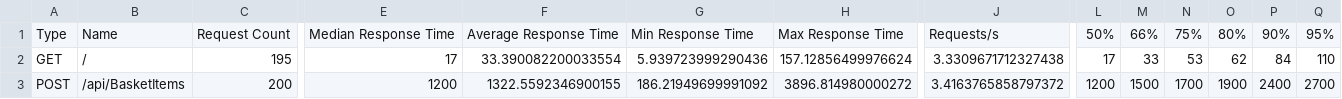
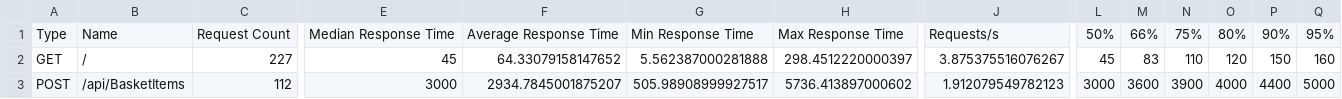
Before and after one commit to Laronka/TestePerformance, a CSV file: results/load_50u_stats.csv, drawn as a sheet; only a part is shown, gaps mark what is left out; the diff covers the shown part only; the diff names each change by its address in the sheet, - before the commit and + after, or states it on an @@ line.

```diff
--- a/results/load_50u_stats.csv
+++ b/results/load_50u_stats.csv
-C2: 195
+C2: 227
-E2: 17
+E2: 45
-F2: 33.390082200033554
+F2: 64.33079158147652
-G2: 5.939723999290436
+G2: 5.562387000281888
-H2: 157.12856499976624
+H2: 298.4512220000397
-J2: 3.3309671712327438
+J2: 3.875375516076267
-L2: 17
+L2: 45
-M2: 33
+M2: 83
-N2: 53
+N2: 110
-O2: 62
+O2: 120
-P2: 84
+P2: 150
-Q2: 110
+Q2: 160
-C3: 200
+C3: 112
-E3: 1200
+E3: 3000
-F3: 1322.5592346900155
+F3: 2934.7845001875207
-G3: 186.21949699991092
+G3: 505.98908999927517
-H3: 3896.814980000272
+H3: 5736.413897000602
-J3: 3.4163765858797372
+J3: 1.912079549782123
-L3: 1200
+L3: 3000
-M3: 1500
+M3: 3600
-N3: 1700
+N3: 3900
-O3: 1900
+O3: 4000
-P3: 2400
+P3: 4400
-Q3: 2700
+Q3: 5000
```
Also changed, not shown: 1 added row, 1 removed row and 81 edited cells elsewhere in this file, results/load_100u_stats.csv, results/load_100u_stats_history.csv, 9 other files.
